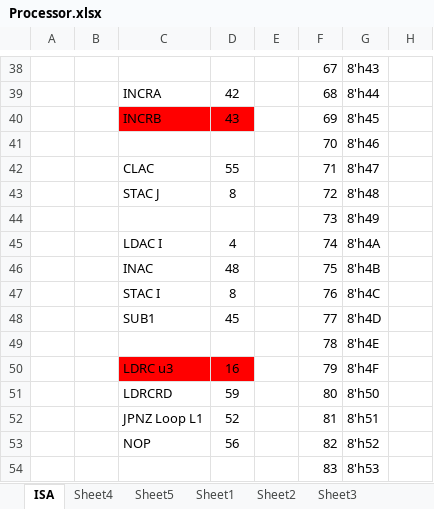
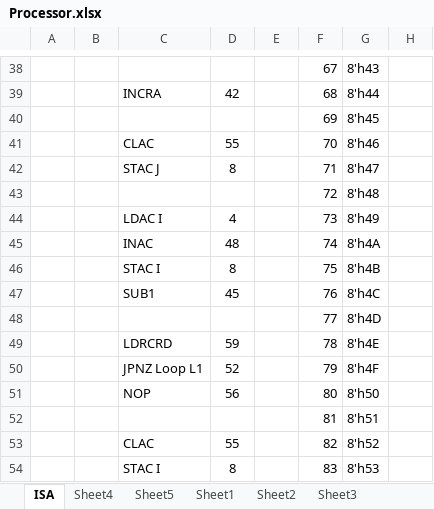
Before and after one commit to tharakaWijesundara/FPGA-Processor-design, an Excel workbook: Processor.xlsx, sheet ISA, drawn as a sheet; only a part is shown, gaps mark what is left out; values as stored, in another font and other column widths than the file's, no borders; the diff covers the shown part only; the diff names each change by its address in the sheet, - before the commit and + after, or states it on an @@ line.

```diff
--- a/Processor.xlsx (sheet ISA)
+++ b/Processor.xlsx (sheet ISA)
-C40: INCRB
+C40: (empty)
-C40:D40 fill: #FF0000
+C40:D40 fill: none
-D40: 43
+D40: (empty)
-C41: (empty)
+C41: CLAC
-D41: (empty)
+D41: 55
-C42: CLAC
+C42: STAC J
-D42: 55
+D42: 8
-C43: STAC J
+C43: (empty)
-D43: 8
+D43: (empty)
-C44: (empty)
+C44: LDAC I
-D44: (empty)
+D44: 4
-C45: LDAC I
+C45: INAC
-D45: 4
+D45: 48
-C46: INAC
+C46: STAC I
-D46: 48
+D46: 8
-C47: STAC I
+C47: SUB1
-D47: 8
+D47: 45
-C48: SUB1
+C48: (empty)
-D48: 45
+D48: (empty)
-C49: (empty)
+C49: LDRCRD
-D49: (empty)
+D49: 59
-C50: LDRC u3
+C50: JPNZ Loop L1
-C50:D50 fill: #FF0000
+C50:D50 fill: none
-D50: 16
+D50: 52
-C51: LDRCRD
+C51: NOP
-D51: 59
+D51: 56
-C52: JPNZ Loop L1
+C52: (empty)
-D52: 52
+D52: (empty)
-C53: NOP
+C53: CLAC
-D53: 56
+D53: 55
-C54: (empty)
+C54: STAC I
-D54: (empty)
+D54: 8
```
Also changed, not shown: 22 added rows, 3 removed rows, 6 edited cells and cell formats elsewhere in this sheet, 16 other files.
